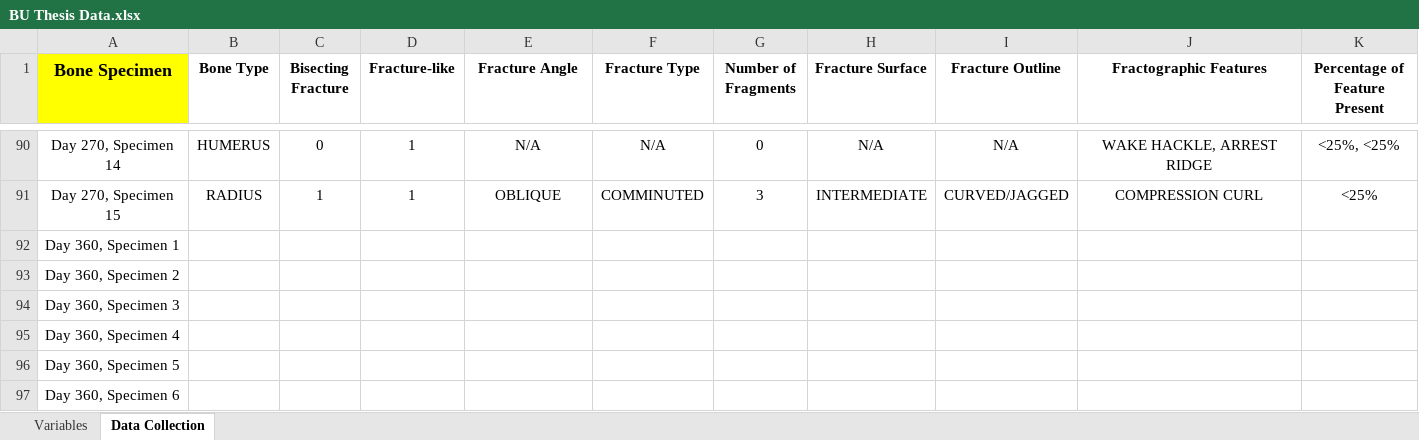
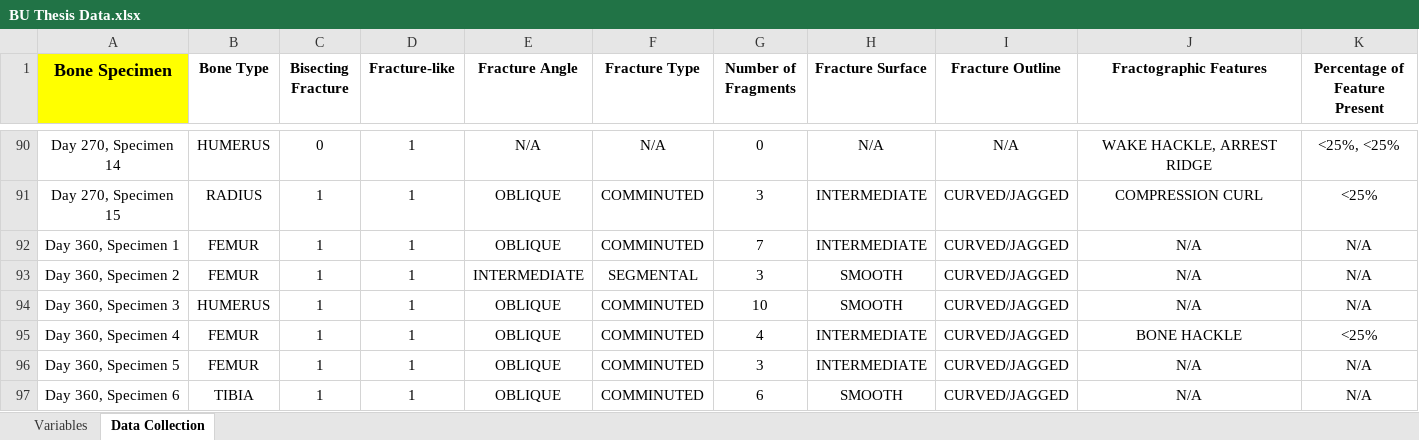
Before and after one commit to JingningYang/Team_one, an Excel workbook: BU Thesis Data.xlsx, sheet Data Collection, drawn as a sheet; only a part is shown, gaps mark what is left out; values as stored, in another font and other column widths than the file's, no borders; the diff covers the shown part only; the diff names each change by its address in the sheet, - before the commit and + after, or states it on an @@ line.

Commit message:
Add files via upload

```diff
--- a/BU Thesis Data.xlsx (sheet Data Collection)
+++ b/BU Thesis Data.xlsx (sheet Data Collection)
-B92:B93 (Bone Type): (empty)
+B92:B93 (Bone Type): FEMUR
-C92:C97 (Bisecting Fracture): (empty)
+C92:C97 (Bisecting Fracture): 1
-D92:D97 (Fracture-like): (empty)
+D92:D97 (Fracture-like): 1
-E92 (Fracture Angle): (empty)
+E92 (Fracture Angle): OBLIQUE
-F92 (Fracture Type): (empty)
+F92 (Fracture Type): COMMINUTED
-G92 (Number of Fragments): (empty)
+G92 (Number of Fragments): 7
-H92 (Fracture Surface): (empty)
+H92 (Fracture Surface): INTERMEDIATE
-I92:I97 (Fracture Outline): (empty)
+I92:I97 (Fracture Outline): CURVED/JAGGED
-J92:J94 (Fractographic Features): (empty)
+J92:J94 (Fractographic Features): N/A
-K92:K94 (Percentage of Feature Present): (empty)
+K92:K94 (Percentage of Feature Present): N/A
-E93 (Fracture Angle): (empty)
+E93 (Fracture Angle): INTERMEDIATE
-F93 (Fracture Type): (empty)
+F93 (Fracture Type): SEGMENTAL
-G93 (Number of Fragments): (empty)
+G93 (Number of Fragments): 3
-H93:H94 (Fracture Surface): (empty)
+H93:H94 (Fracture Surface): SMOOTH
-B94 (Bone Type): (empty)
+B94 (Bone Type): HUMERUS
-E94:E97 (Fracture Angle): (empty)
+E94:E97 (Fracture Angle): OBLIQUE
-F94:F97 (Fracture Type): (empty)
+F94:F97 (Fracture Type): COMMINUTED
-G94 (Number of Fragments): (empty)
+G94 (Number of Fragments): 10
-B95:B96 (Bone Type): (empty)
+B95:B96 (Bone Type): FEMUR
-G95 (Number of Fragments): (empty)
+G95 (Number of Fragments): 4
-H95:H96 (Fracture Surface): (empty)
+H95:H96 (Fracture Surface): INTERMEDIATE
-J95 (Fractographic Features): (empty)
+J95 (Fractographic Features): BONE HACKLE
-K95 (Percentage of Feature Present): (empty)
+K95 (Percentage of Feature Present): <25%
-G96 (Number of Fragments): (empty)
+G96 (Number of Fragments): 3
-J96:J97 (Fractographic Features): (empty)
+J96:J97 (Fractographic Features): N/A
-K96:K97 (Percentage of Feature Present): (empty)
+K96:K97 (Percentage of Feature Present): N/A
-B97 (Bone Type): (empty)
+B97 (Bone Type): TIBIA
-G97 (Number of Fragments): (empty)
+G97 (Number of Fragments): 6
-H97 (Fracture Surface): (empty)
+H97 (Fracture Surface): SMOOTH
```
Also changed, not shown: 90 edited cells elsewhere in this sheet.
